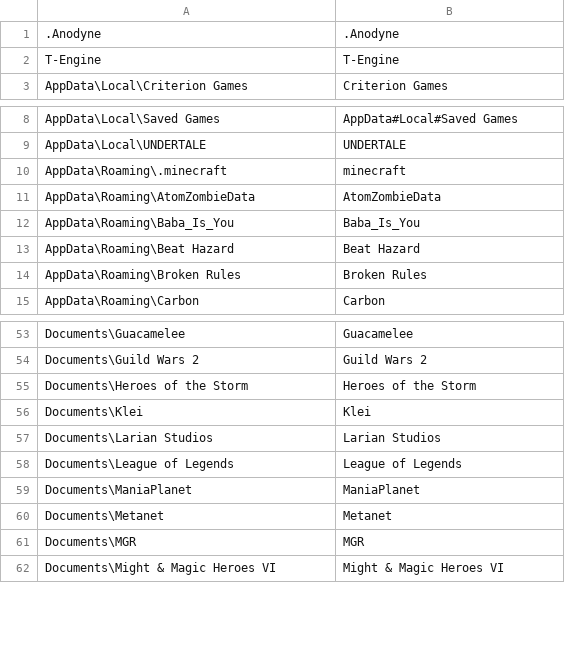
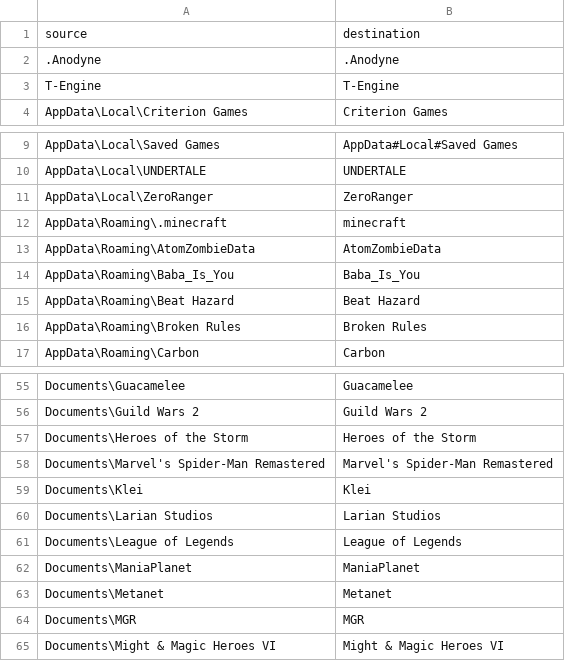
Before and after one commit to jamesgecko/save-central, a CSV file: list.csv, drawn as a sheet; only a part is shown, gaps mark what is left out; the diff names each change by its address in the sheet, - before the commit and + after, or states it on an @@ line.

Commit message:
Reformat csv for Rust parser

```diff
--- a/list.csv
+++ b/list.csv
+row 1: source | destination
+row 11: AppData\Local\ZeroRanger | ZeroRanger
+row 58: Documents\Marvel's Spider-Man Remastered | Marvel's Spider-Man Remastered
```
